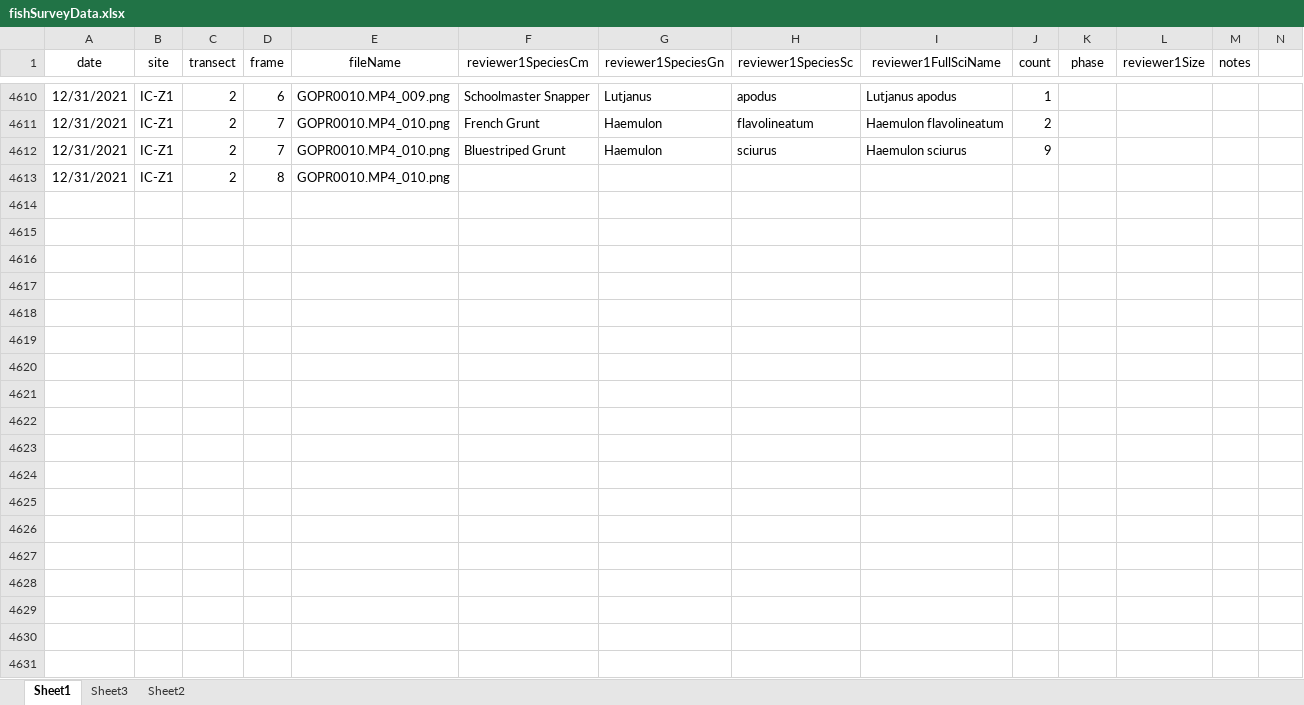
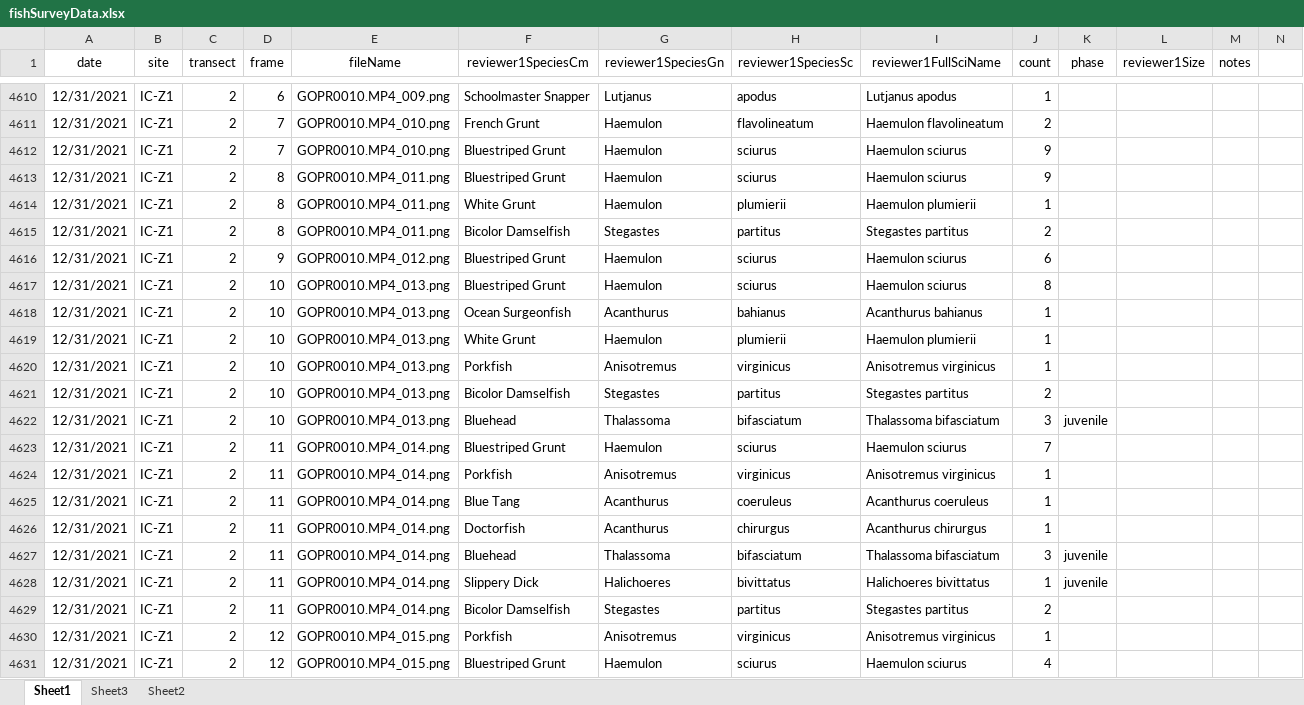
Before and after one commit to icombs2017/photogrammetryNOAA, an Excel workbook: fishSurveys/data/fishSurveyData.xlsx, sheet Sheet1, drawn as a sheet; only a part is shown, gaps mark what is left out; values as stored, in another font and other column widths than the file's, no borders; rows hold the shown columns only; the diff covers the shown part only; the diff names each change by its address in the sheet, - before the commit and + after, or states it on an @@ line.

Commit message:
Update fishSurveyData.xlsx

```diff
--- a/fishSurveys/data/fishSurveyData.xlsx (sheet Sheet1)
+++ b/fishSurveys/data/fishSurveyData.xlsx (sheet Sheet1)
-E4613 (fileName): GOPR0010.MP4_010.png
+E4613 (fileName): GOPR0010.MP4_011.png
-F4613 (reviewer1SpeciesCm): (empty)
+F4613 (reviewer1SpeciesCm): Bluestriped Grunt
-G4613 (reviewer1SpeciesGn): (empty)
+G4613 (reviewer1SpeciesGn): Haemulon
-H4613 (reviewer1SpeciesSc): (empty)
+H4613 (reviewer1SpeciesSc): sciurus
-I4613 (reviewer1FullSciName): (empty)
+I4613 (reviewer1FullSciName): Haemulon sciurus
-J4613 (count): (empty)
+J4613 (count): 9
+row 4614: 12/31/2021 | IC-Z1 | 2 | 8 | GOPR0010.MP4_011.png | White Grunt | Haemulon | plumierii | Haemulon plumierii | 1
+row 4615: 12/31/2021 | IC-Z1 | 2 | 8 | GOPR0010.MP4_011.png | Bicolor Damselfish | Stegastes | partitus | Stegastes partitus | 2
+row 4616: 12/31/2021 | IC-Z1 | 2 | 9 | GOPR0010.MP4_012.png | Bluestriped Grunt | Haemulon | sciurus | Haemulon sciurus | 6
+row 4617: 12/31/2021 | IC-Z1 | 2 | 10 | GOPR0010.MP4_013.png | Bluestriped Grunt | Haemulon | sciurus | Haemulon sciurus | 8
+row 4618: 12/31/2021 | IC-Z1 | 2 | 10 | GOPR0010.MP4_013.png | Ocean Surgeonfish | Acanthurus | bahianus | Acanthurus bahianus | 1
+row 4619: 12/31/2021 | IC-Z1 | 2 | 10 | GOPR0010.MP4_013.png | White Grunt | Haemulon | plumierii | Haemulon plumierii | 1
+row 4620: 12/31/2021 | IC-Z1 | 2 | 10 | GOPR0010.MP4_013.png | Porkfish | Anisotremus | virginicus | Anisotremus virginicus | 1
+row 4621: 12/31/2021 | IC-Z1 | 2 | 10 | GOPR0010.MP4_013.png | Bicolor Damselfish | Stegastes | partitus | Stegastes partitus | 2
+row 4622: 12/31/2021 | IC-Z1 | 2 | 10 | GOPR0010.MP4_013.png | Bluehead | Thalassoma | bifasciatum | Thalassoma bifasciatum | 3 | juvenile
+row 4623: 12/31/2021 | IC-Z1 | 2 | 11 | GOPR0010.MP4_014.png | Bluestriped Grunt | Haemulon | sciurus | Haemulon sciurus | 7
+row 4624: 12/31/2021 | IC-Z1 | 2 | 11 | GOPR0010.MP4_014.png | Porkfish | Anisotremus | virginicus | Anisotremus virginicus | 1
+row 4625: 12/31/2021 | IC-Z1 | 2 | 11 | GOPR0010.MP4_014.png | Blue Tang | Acanthurus | coeruleus | Acanthurus coeruleus | 1
+row 4626: 12/31/2021 | IC-Z1 | 2 | 11 | GOPR0010.MP4_014.png | Doctorfish | Acanthurus | chirurgus | Acanthurus chirurgus | 1
+row 4627: 12/31/2021 | IC-Z1 | 2 | 11 | GOPR0010.MP4_014.png | Bluehead | Thalassoma | bifasciatum | Thalassoma bifasciatum | 3 | juvenile
+row 4628: 12/31/2021 | IC-Z1 | 2 | 11 | GOPR0010.MP4_014.png | Slippery Dick | Halichoeres | bivittatus | Halichoeres bivittatus | 1 | juvenile
+row 4629: 12/31/2021 | IC-Z1 | 2 | 11 | GOPR0010.MP4_014.png | Bicolor Damselfish | Stegastes | partitus | Stegastes partitus | 2
+row 4630: 12/31/2021 | IC-Z1 | 2 | 12 | GOPR0010.MP4_015.png | Porkfish | Anisotremus | virginicus | Anisotremus virginicus | 1
+row 4631: 12/31/2021 | IC-Z1 | 2 | 12 | GOPR0010.MP4_015.png | Bluestriped Grunt | Haemulon | sciurus | Haemulon sciurus | 4
```
Also changed, not shown: 61 added rows elsewhere in this sheet.
